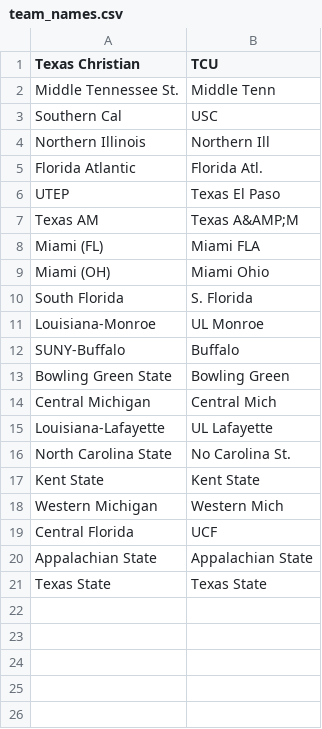
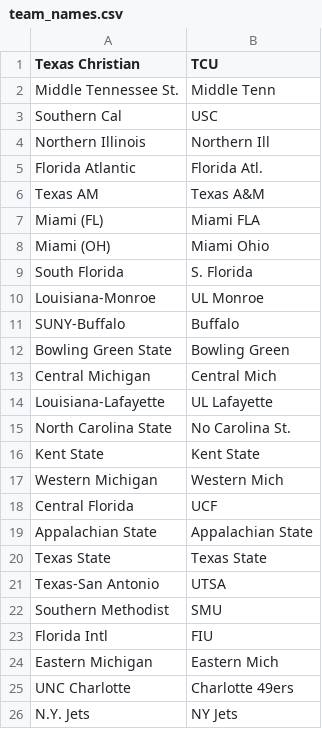
Before and after one commit to bpacker/picks-league, a CSV file: var/cache/team_names.csv, drawn as a sheet.

```diff
--- a/var/cache/team_names.csv
+++ b/var/cache/team_names.csv
@@ -5,4 +5,3 @@ Northern Illinois,Northern Ill
 Florida Atlantic,Florida Atl.
-UTEP,Texas El Paso
-Texas AM,Texas A&AMP;M
+Texas AM,Texas A&M
 Miami (FL),Miami FLA
@@ -21 +20,7 @@ Appalachian State,Appalachian State
 Texas State,Texas State
+Texas-San Antonio,UTSA
+Southern Methodist,SMU
+Florida Intl,FIU
+Eastern Michigan,Eastern Mich
+UNC Charlotte,Charlotte 49ers
+N.Y. Jets,NY Jets
```
Also changed, not shown: 4 other files.
